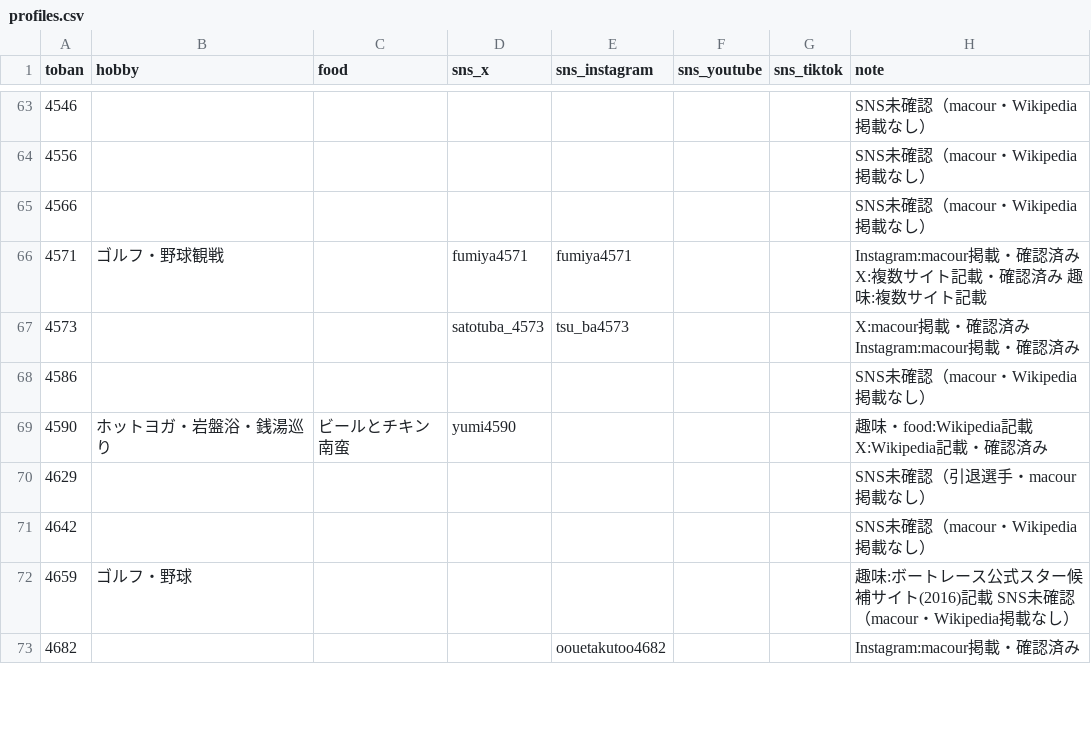
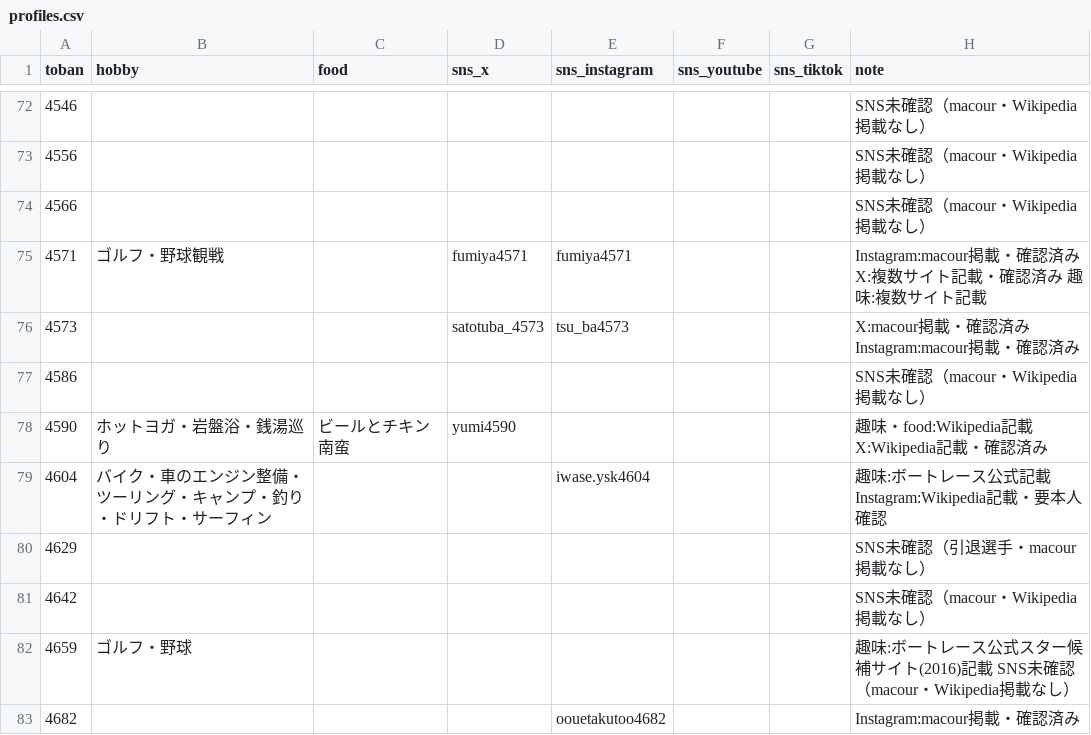
Before and after one commit to bonito323-a11y/funetan, a CSV file: data/profiles.csv, drawn as a sheet; only a part is shown, gaps mark what is left out; the diff covers the shown part only.

```diff
--- a/data/profiles.csv
+++ b/data/profiles.csv
@@ -69,2 +78,3 @@ toban,hobby,food,sns_x,sns_instagram,sns_youtube,sns_tiktok,note
 4590,ホットヨガ・岩盤浴・銭湯巡り,ビールとチキン南蛮,yumi4590,,,,趣味・food:Wikipedia記載 X:Wikipedia記載・確認済み
+4604,バイク・車のエンジン整備・ツーリング・キャンプ・釣り・ドリフト・サーフィン,,,iwase.ysk4604,,,趣味:ボートレース公式記載 Instagram:Wikipedia記載・要本人確認
 4629,,,,,,,SNS未確認（引退選手・macour掲載なし）
```
Also changed, not shown: 12 added rows elsewhere in this file, 10 other files.
